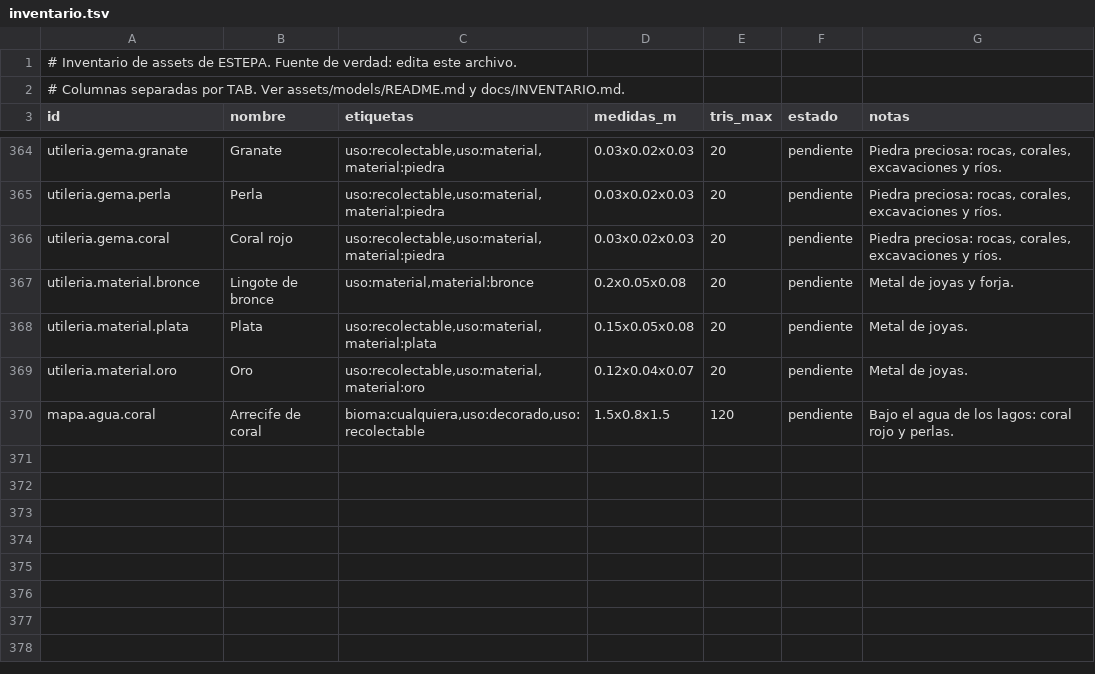
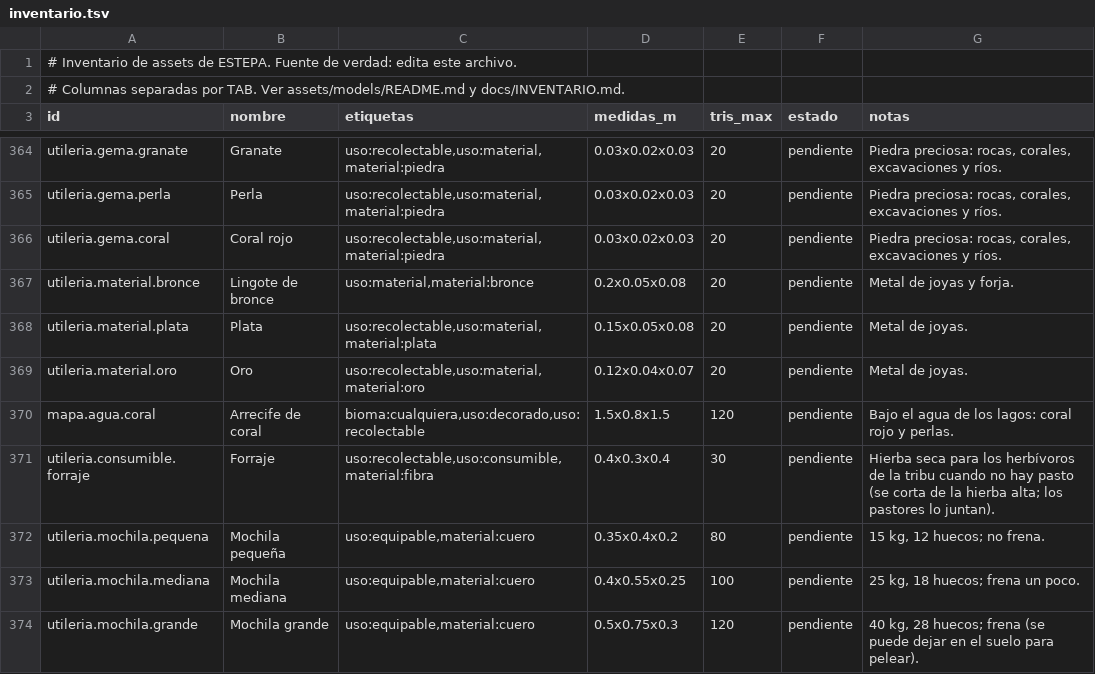
Before and after one commit to amaturanas-sys/Scavenger, a TSV file: assets/inventario.tsv, drawn as a sheet; only a part is shown, gaps mark what is left out.

```diff
--- a/assets/inventario.tsv
+++ b/assets/inventario.tsv
@@ -370 +370,5 @@ utileria.material.oro	Oro	uso:recolectable,uso:material,material:oro	0.12x0.04x0
 mapa.agua.coral	Arrecife de coral	bioma:cualquiera,uso:decorado,uso:recolectable	1.5x0.8x1.5	120	pendiente	Bajo el agua de los lagos: coral rojo y perlas.
+utileria.consumible.forraje	Forraje	uso:recolectable,uso:consumible,material:fibra	0.4x0.3x0.4	30	pendiente	Hierba seca para los herbívoros de la tribu cuando no hay pasto (se corta de la hierba alta; los pastores lo juntan).
+utileria.mochila.pequena	Mochila pequeña	uso:equipable,material:cuero	0.35x0.4x0.2	80	pendiente	15 kg, 12 huecos; no frena.
+utileria.mochila.mediana	Mochila mediana	uso:equipable,material:cuero	0.4x0.55x0.25	100	pendiente	25 kg, 18 huecos; frena un poco.
+utileria.mochila.grande	Mochila grande	uso:equipable,material:cuero	0.5x0.75x0.3	120	pendiente	40 kg, 28 huecos; frena (se puede dejar en el suelo para pelear).
```
Also changed, not shown: assets/i18n/en.tsv, 20 other files.
